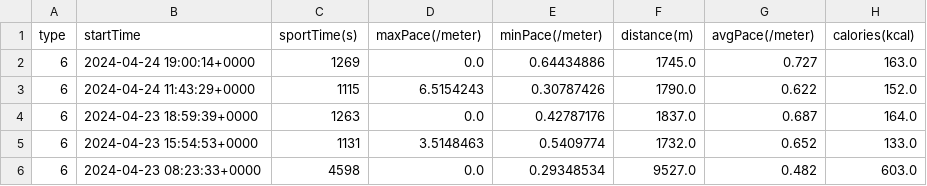
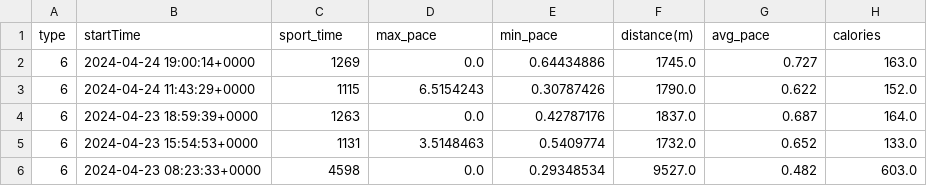
Before and after one commit to pacotoh/somnar, a CSV file: data/sport.csv, drawn as a sheet; only a part is shown.

Commit message:
Data cleaning refactoring and modify sport.csv header added

```diff
--- a/data/sport.csv
+++ b/data/sport.csv
@@ -1,2 +1,2 @@
-type,startTime,sportTime(s),maxPace(/meter),minPace(/meter),distance(m),avgPace(/meter),calories(kcal)
+type,startTime,sport_time,max_pace,min_pace,distance(m),avg_pace,calories
 6,2024-04-24 19:00:14+0000,1269,0.0,0.64434886,1745.0,0.727,163.0
```
Also changed, not shown: 2 other files.
